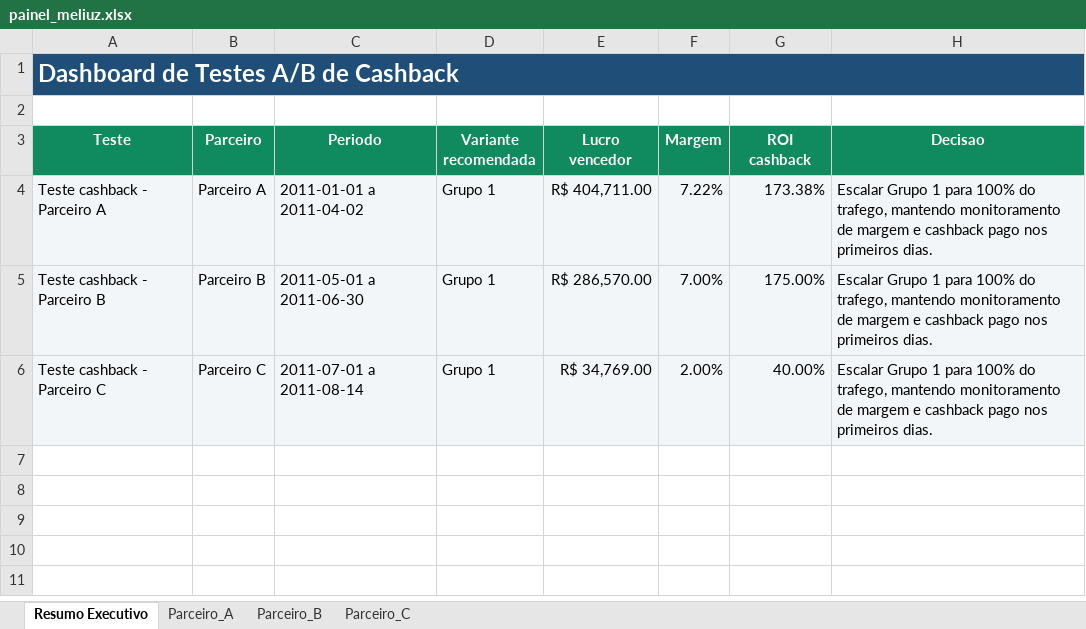
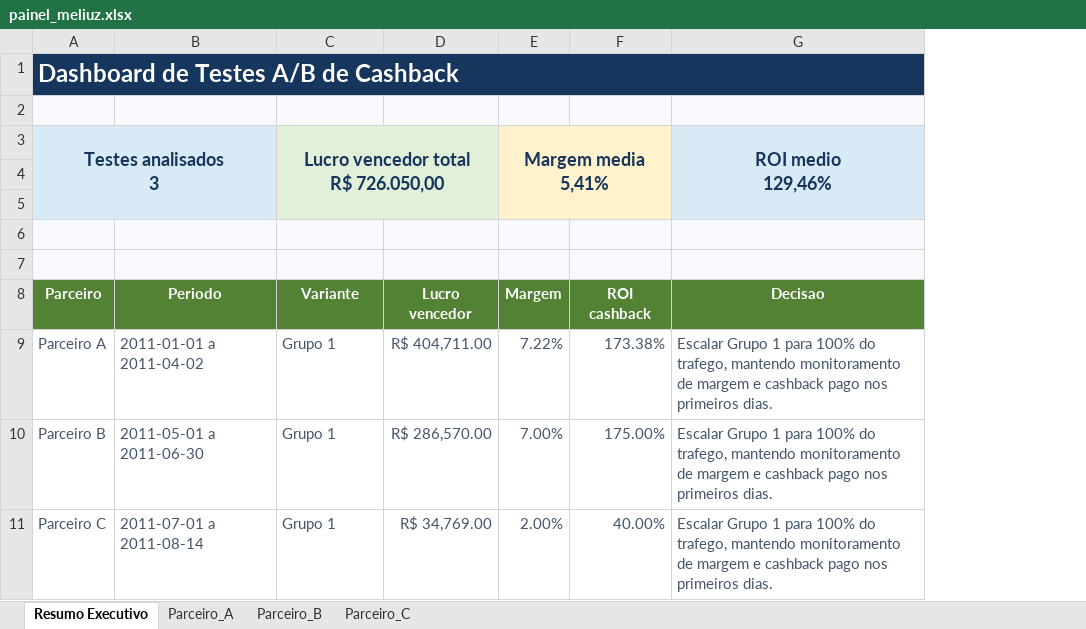
Before and after one commit to crislaingomez-coder/case-meliuz, an Excel workbook: saidas/painel_meliuz.xlsx, sheet Resumo Executivo, drawn as a sheet; values as stored, in another font and other column widths than the file's, no borders; charts and pictures not drawn; removed rows and columns are numbered as before the commit, all else as after; ↵ is a line break in a cell; the diff names each change by its address in the sheet, - before the commit and + after, or states it on an @@ line.

```diff
--- a/saidas/painel_meliuz.xlsx (sheet Resumo Executivo)
+++ b/saidas/painel_meliuz.xlsx (sheet Resumo Executivo)
-column A (Teste), row 1: Dashboard de Testes A/B de Cashback; rows 4-6: Teste cashback - Parceiro A | Teste cashback - Parceiro B | Teste cashback - Parceiro C
+row 1: Dashboard de Testes A/B de Cashback
+row 2: (empty)
+row 3: Testes analisados ↵ 3 |  | Lucro vencedor total ↵ R$ 726.050,00 |  | Margem media ↵ 5,41% |  | ROI medio ↵ 129,46%
-A4:B5 fill: none
+A4:B5 fill: #D9EAF7
-C4:D5 fill: none
+C4:D5 fill: #E2F0D9
-E4:F5 fill: none
+E4:F5 fill: #FFF2CC
-G4:G5 fill: none
+G4:G5 fill: #D9EAF7
+row 6: (empty)
+row 7: (empty)
-A8:G8 fill: #0F8B5F
+A8:G8 fill: #548235
-C8: Variante recomendada
+C8: Variante
@@ A9:G11 fill: #F3F6F8 → none, text colour: black → #44546A @@
```
Also changed, not shown: sheet Parceiro_A, sheet Parceiro_B, sheet Parceiro_C, charts or pictures, 2 other files.
